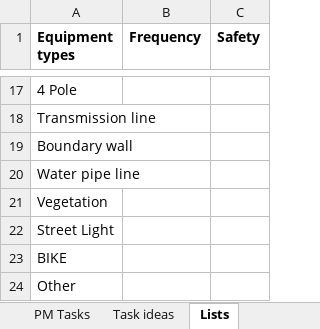
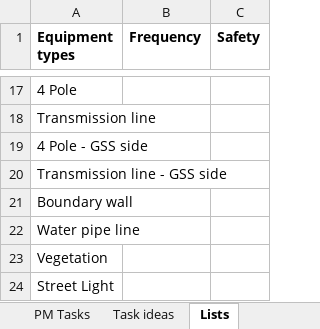
Before and after one commit to Solar91-onm/Solar91-ONM, an Excel workbook: frontend/static/templates/PM_Task_Plan_Template.xlsx, sheet Lists, drawn as a sheet; only a part is shown, gaps mark what is left out; the shorter side is filled out with more unchanged rows; values as stored, in another font and other column widths than the file's, no borders; the diff names each change by its address in the sheet, - before the commit and + after, or states it on an @@ line.

```diff
--- a/frontend/static/templates/PM_Task_Plan_Template.xlsx (sheet Lists)
+++ b/frontend/static/templates/PM_Task_Plan_Template.xlsx (sheet Lists)
+row 19: 4 Pole - GSS side
+row 20: Transmission line - GSS side
```
Also changed, not shown: sheet How to fill, 8 other files.
